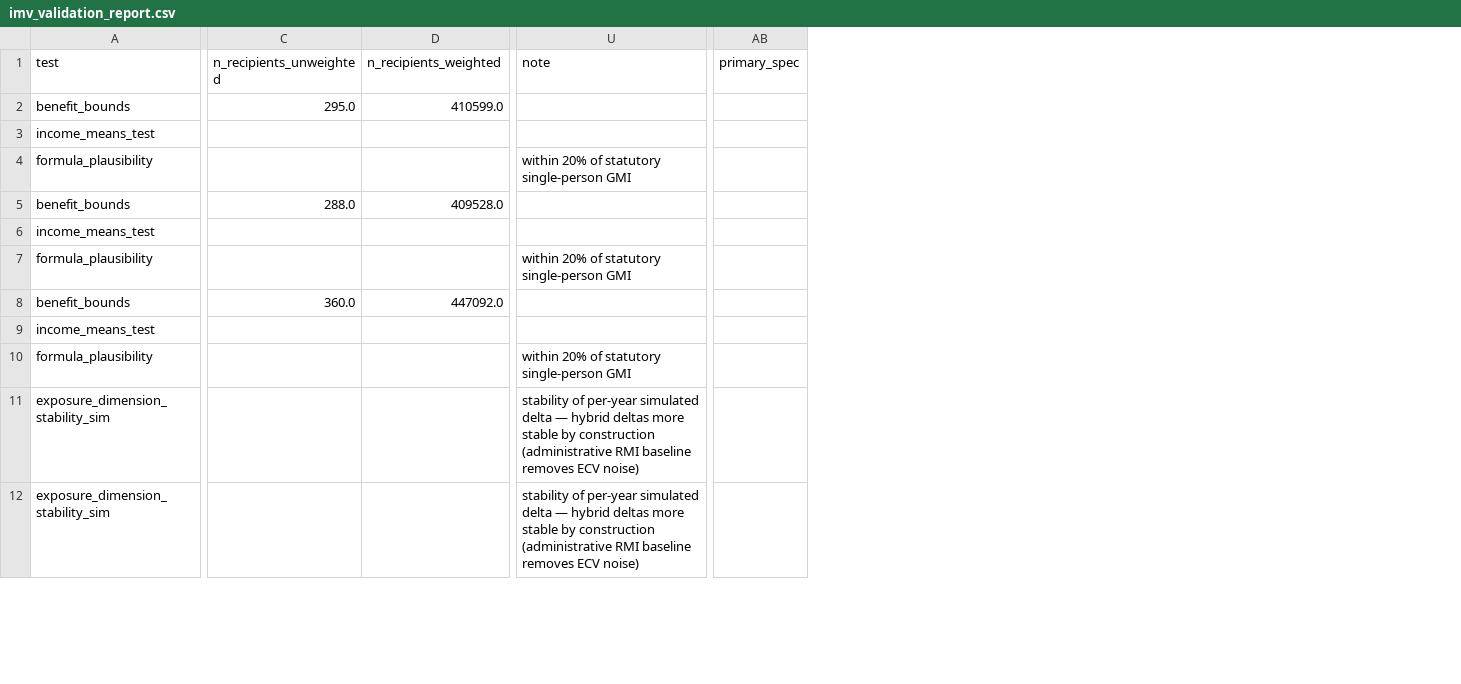
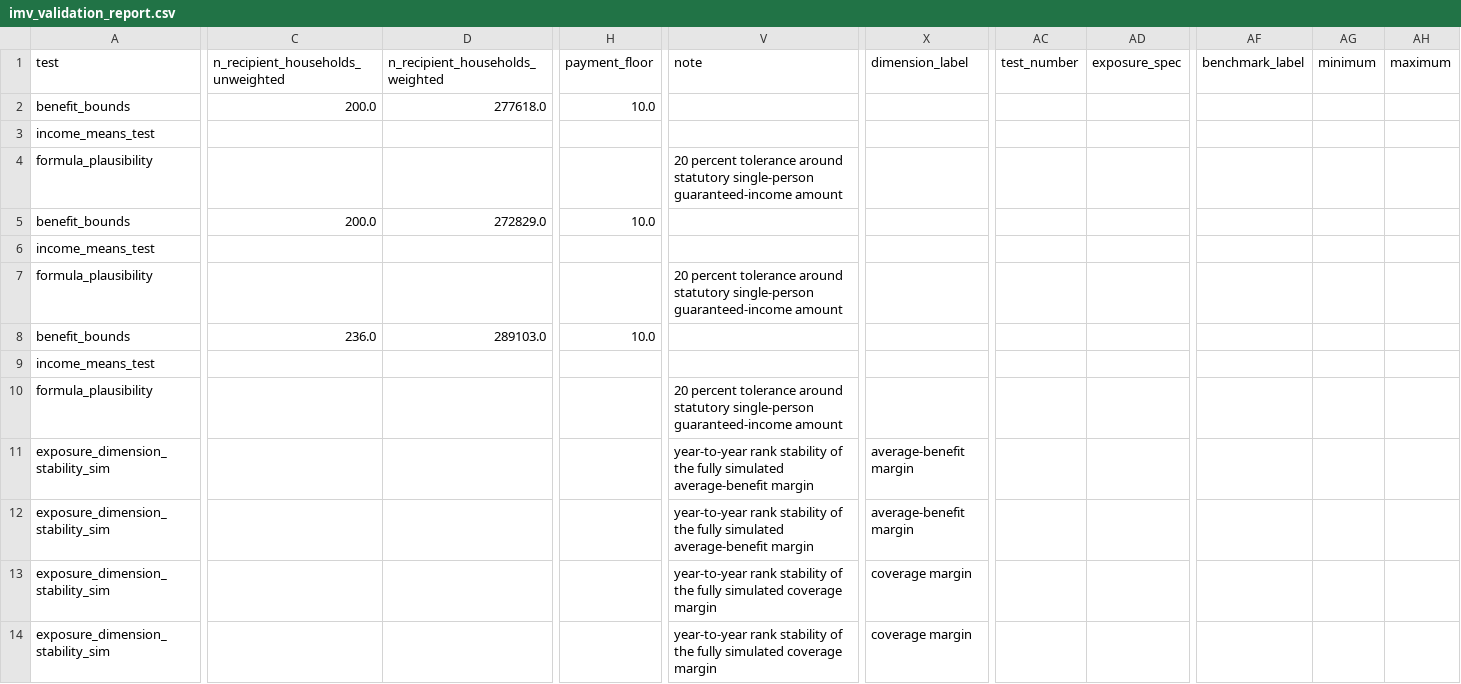
Before and after one commit to DianaElisa02/IMVmasterthesis, a CSV file: output/exposure/imv_validation_report.csv, drawn as a sheet; only a part is shown, gaps mark what is left out; removed rows and columns are numbered as before the commit, all else as after; rows hold the shown columns only; the diff covers the shown part only; the diff names each change by its address in the sheet, - before the commit and + after, or states it on an @@ line.

```diff
--- a/output/exposure/imv_validation_report.csv
+++ b/output/exposure/imv_validation_report.csv
-column C (n_recipients_unweighted), rows 2-8: 295.0 |  |  | 288.0 |  |  | 360.0
-column D (n_recipients_weighted), rows 2-8: 410599.0 |  |  | 409528.0 |  |  | 447092.0
+column C, rows 1-8: n_recipient_households_unweighted | 200.0 |  |  | 200.0 |  |  | 236.0
+column D (n_recipient_households_weighted), rows 2-8: 277618.0 |  |  | 272829.0 |  |  | 289103.0
+column H (payment_floor), rows 2-8: 10.0 |  |  | 10.0 |  |  | 10.0
+column X (dimension_label), rows 13-14: coverage margin | coverage margin
+column AC (test_number), empty
+column AD (exposure_spec), empty
-column AB (primary_spec), empty
+column AF (benchmark_label), empty
+column AG (minimum), empty
+column AH (maximum), empty
-V4 (note): within 20% of statutory single-person GMI
+V4 (note): 20 percent tolerance around statutory single-person guaranteed-income amount
-V7 (note): within 20% of statutory single-person GMI
+V7 (note): 20 percent tolerance around statutory single-person guaranteed-income amount
-V10 (note): within 20% of statutory single-person GMI
+V10 (note): 20 percent tolerance around statutory single-person guaranteed-income amount
+row 11: exposure_dimension_stability_sim |  |  |  | year-to-year rank stability of the fully simulated average-benefit margin | average-benefit margin
+row 12: exposure_dimension_stability_sim |  |  |  | year-to-year rank stability of the fully simulated average-benefit margin | average-benefit margin
-V13:V14 (note): stability of per-year simulated delta — hybrid deltas more stable by construction (administrative RMI baseline removes ECV noise)
+V13:V14 (note): year-to-year rank stability of the fully simulated coverage margin
```
Also changed, not shown: 5 added rows, 2 removed rows, 2 added columns and 22 edited cells elsewhere in this file, output/exposure/exposure_index.csv, output/exposure/exposure_params.csv, 10 other files.
